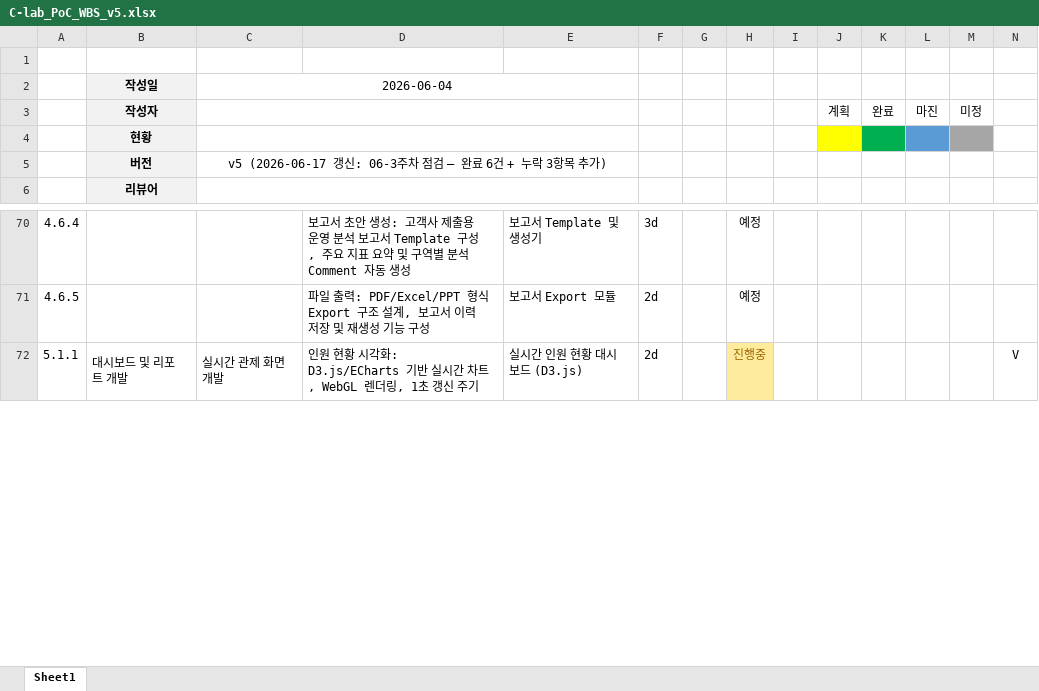
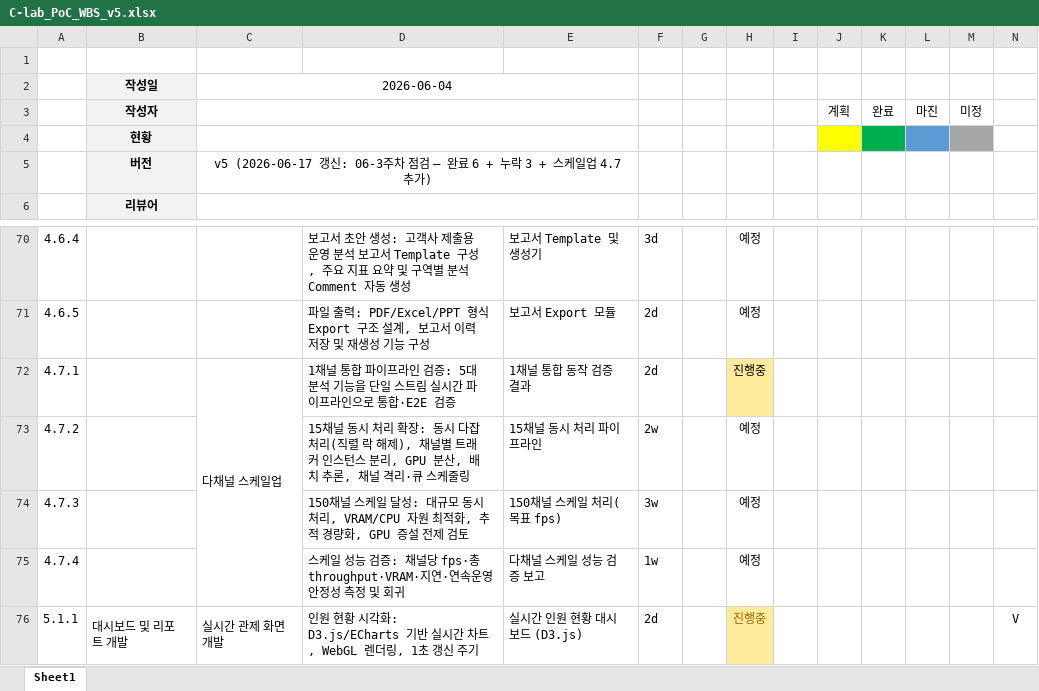
Before and after one commit to jungseoik/MCMOT_gaza, an Excel workbook: docs/weekly/2026-06-3주차/C-lab_PoC_WBS_v5.xlsx, sheet Sheet1, drawn as a sheet; only a part is shown, gaps mark what is left out; values as stored, in another font and other column widths than the file's, no borders; rows hold the shown columns only; the diff names each change by its address in the sheet, - before the commit and + after, or states it on an @@ line.

```diff
--- a/docs/weekly/2026-06-3주차/C-lab_PoC_WBS_v5.xlsx (sheet Sheet1)
+++ b/docs/weekly/2026-06-3주차/C-lab_PoC_WBS_v5.xlsx (sheet Sheet1)
-C5: …완료 6건 + 누락 3항목 추가)
+C5: …완료 6 + 누락 3 + 스케일업 4.7 추가)
+row 72: 4.7.1 |  | 다채널 스케일업 | 1채널 통합 파이프라인 검증: 5대 분석 기능을 단일 스트림 실시간 파이프라인으로 통합·E2E 검증 | 1채널 통합 동작 검증 결과 | 2d |  | 진행중
+row 73: 4.7.2 |  |  | 15채널 동시 처리 확장: 동시 다잡 처리(직렬 락 해제), 채널별 트래커 인스턴스 분리, GPU 분산, 배치 추론, 채널 격리·큐 스케줄링 | 15채널 동시 처리 파이프라인 | 2w |  | 예정
+row 74: 4.7.3 |  |  | 150채널 스케일 달성: 대규모 동시 처리, VRAM/CPU 자원 최적화, 추적 경량화, GPU 증설 전제 검토 | 150채널 스케일 처리(목표 fps) | 3w |  | 예정
+row 75: 4.7.4 |  |  | 스케일 성능 검증: 채널당 fps·총 throughput·VRAM·지연·연속운영 안정성 측정 및 회귀 | 다채널 스케일 성능 검증 보고 | 1w |  | 예정
```
Also changed, not shown: 2 other files.
